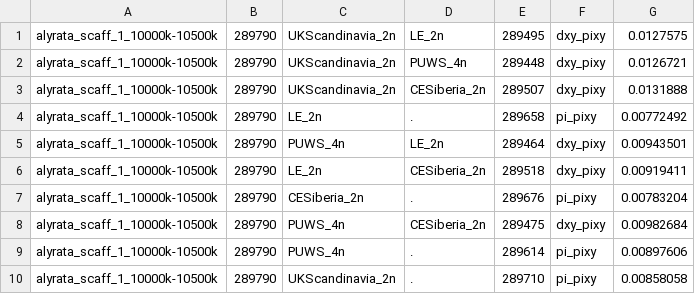
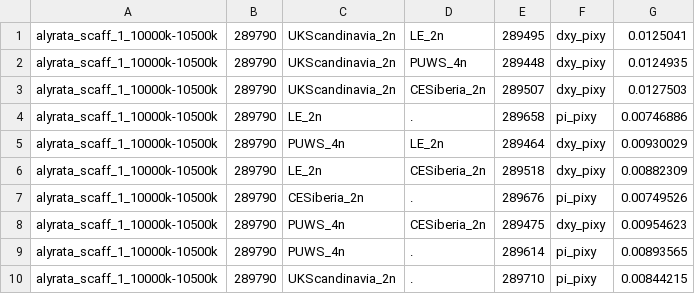
Before and after one commit to novikovalab/piawka, a TSV file: examples/piawka_blks.tsv, drawn as a sheet.

```diff
--- a/examples/piawka_blks.tsv
+++ b/examples/piawka_blks.tsv
@@ -1,10 +1,10 @@
-alyrata_scaff_1_10000k-10500k	289790	UKScandinavia_2n	LE_2n	289495	dxy_pixy	0.0127575
-alyrata_scaff_1_10000k-10500k	289790	UKScandinavia_2n	PUWS_4n	289448	dxy_pixy	0.0126721
-alyrata_scaff_1_10000k-10500k	289790	UKScandinavia_2n	CESiberia_2n	289507	dxy_pixy	0.0131888
-alyrata_scaff_1_10000k-10500k	289790	LE_2n	.	289658	pi_pixy	0.00772492
-alyrata_scaff_1_10000k-10500k	289790	PUWS_4n	LE_2n	289464	dxy_pixy	0.00943501
-alyrata_scaff_1_10000k-10500k	289790	LE_2n	CESiberia_2n	289518	dxy_pixy	0.00919411
-alyrata_scaff_1_10000k-10500k	289790	CESiberia_2n	.	289676	pi_pixy	0.00783204
-alyrata_scaff_1_10000k-10500k	289790	PUWS_4n	CESiberia_2n	289475	dxy_pixy	0.00982684
-alyrata_scaff_1_10000k-10500k	289790	PUWS_4n	.	289614	pi_pixy	0.00897606
-alyrata_scaff_1_10000k-10500k	289790	UKScandinavia_2n	.	289710	pi_pixy	0.00858058
+alyrata_scaff_1_10000k-10500k	289790	UKScandinavia_2n	LE_2n	289495	dxy_pixy	0.0125041
+alyrata_scaff_1_10000k-10500k	289790	UKScandinavia_2n	PUWS_4n	289448	dxy_pixy	0.0124935
+alyrata_scaff_1_10000k-10500k	289790	UKScandinavia_2n	CESiberia_2n	289507	dxy_pixy	0.0127503
+alyrata_scaff_1_10000k-10500k	289790	LE_2n	.	289658	pi_pixy	0.00746886
+alyrata_scaff_1_10000k-10500k	289790	PUWS_4n	LE_2n	289464	dxy_pixy	0.00930029
+alyrata_scaff_1_10000k-10500k	289790	LE_2n	CESiberia_2n	289518	dxy_pixy	0.00882309
+alyrata_scaff_1_10000k-10500k	289790	CESiberia_2n	.	289676	pi_pixy	0.00749526
+alyrata_scaff_1_10000k-10500k	289790	PUWS_4n	CESiberia_2n	289475	dxy_pixy	0.00954623
+alyrata_scaff_1_10000k-10500k	289790	PUWS_4n	.	289614	pi_pixy	0.00893565
+alyrata_scaff_1_10000k-10500k	289790	UKScandinavia_2n	.	289710	pi_pixy	0.00844215
```
Also changed, not shown: examples/degenotate/piawka_fourfolds.tsv, examples/degenotate/piawka_zerofolds.tsv, 8 other files.
